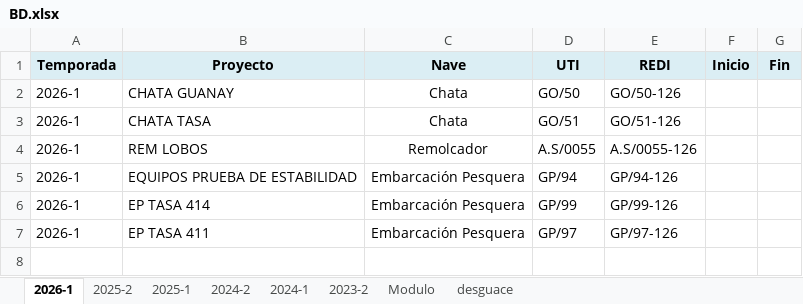
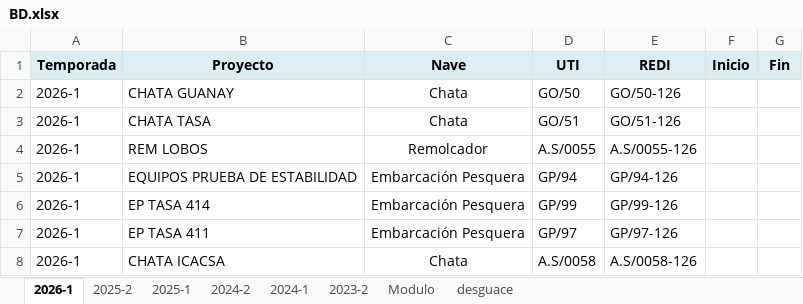
Before and after one commit to ProyectosAstillero/Astillero, an Excel workbook: BD.xlsx, sheet 2026-1, drawn as a sheet; values as stored, in another font and other column widths than the file's, no borders; the diff names each change by its address in the sheet, - before the commit and + after, or states it on an @@ line.

```diff
--- a/BD.xlsx (sheet 2026-1)
+++ b/BD.xlsx (sheet 2026-1)
+row 8: 2026-1 | CHATA ICACSA | Chata | A.S/0058 | A.S/0058-126
```
Also changed, not shown: 2026-1/REDI.xlsx, 2026-1/UTI.xlsx.
